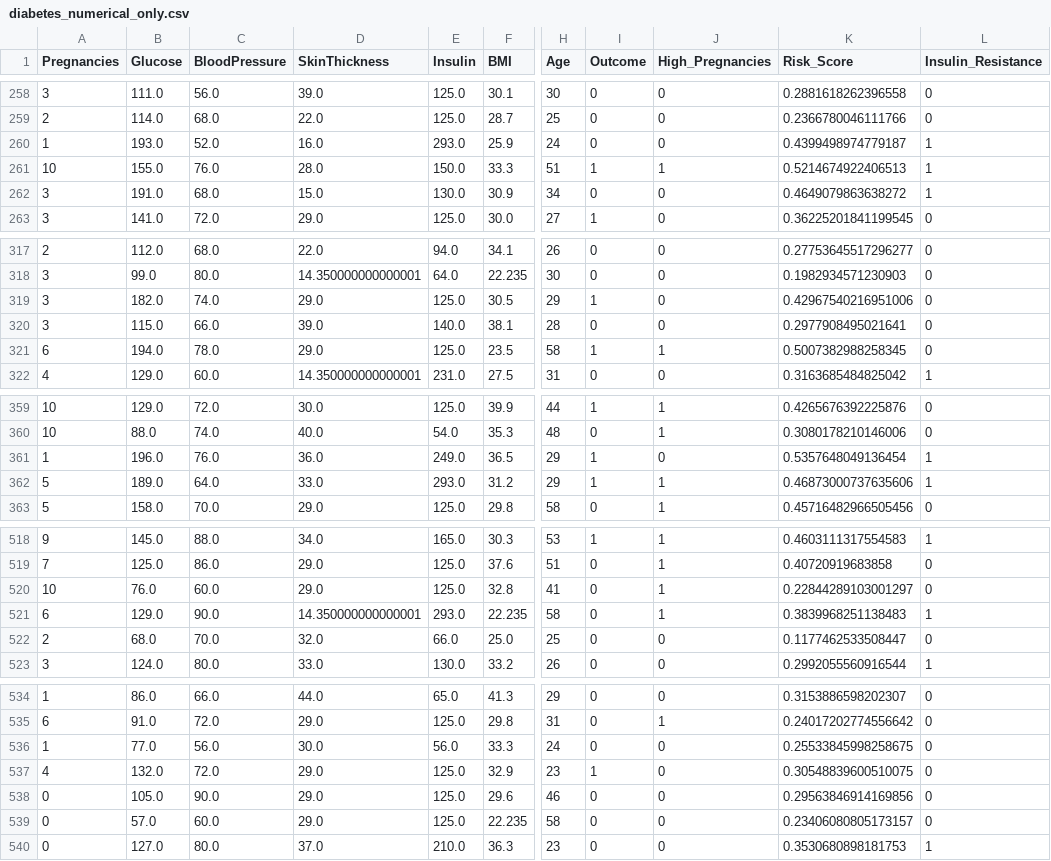
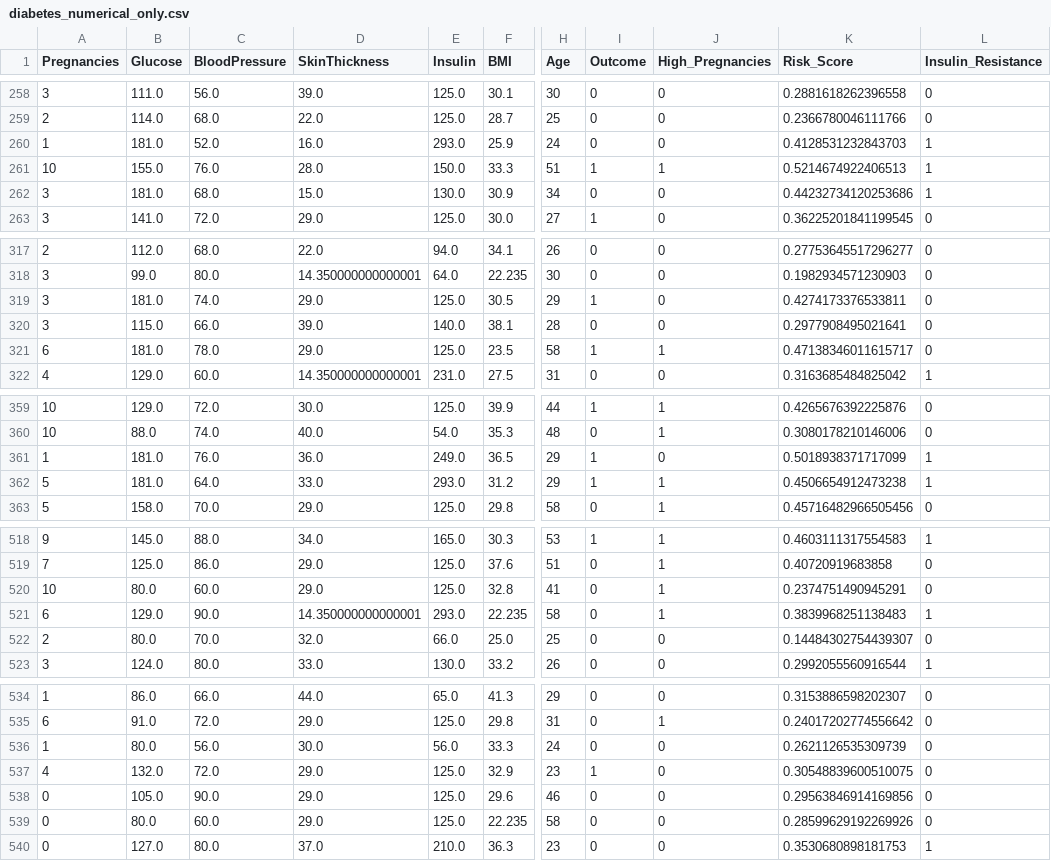
Before and after one commit to JohnHika/john-diabetes-risk-prediction, a CSV file: diabetes_numerical_only.csv, drawn as a sheet; only a part is shown, gaps mark what is left out; the diff covers the shown part only; the diff names each change by its address in the sheet, - before the commit and + after, or states it on an @@ line.

Commit message:
🚀 Add Streamlit web application and updated datasets
✅ Added Features:
- Interactive Streamlit web app (app.py)
- 6-page diabetes prediction dashboard
- Risk calculator with real-time assessment
- Interactive data visualizations
- Dataset download functionality
- Updated CSV files with complete feature engineering
- Deployment guide for Streamlit Cloud

📊 Data Updates:
- Regenerated all processed CSV files
- Updated diabetes_engineered.csv with 7 new features
- Updated diabetes_numerical_only.csv for ML algorithms
- Enhanced Jupyter notebook with personal voice

🔧 Technical Improvements:
- Clean requirements.txt for deployment
- Fixed import dependencies
- Optimized for Streamlit Cloud hosting
- Professional UI with custom CSS styling

Ready for deployment to share.streamlit.io! 🌐

```diff
--- a/diabetes_numerical_only.csv
+++ b/diabetes_numerical_only.csv
-B260 (Glucose): 193.0
+B260 (Glucose): 181.0
-K260 (Risk_Score): 0.4399498974779187
+K260 (Risk_Score): 0.4128531232843703
-B262 (Glucose): 191.0
+B262 (Glucose): 181.0
-K262 (Risk_Score): 0.4649079863638272
+K262 (Risk_Score): 0.44232734120253686
-B319 (Glucose): 182.0
+B319 (Glucose): 181.0
-K319 (Risk_Score): 0.42967540216951006
+K319 (Risk_Score): 0.4274173376533811
-B321 (Glucose): 194.0
+B321 (Glucose): 181.0
-K321 (Risk_Score): 0.5007382988258345
+K321 (Risk_Score): 0.47138346011615717
-B361 (Glucose): 196.0
+B361 (Glucose): 181.0
-K361 (Risk_Score): 0.5357648049136454
+K361 (Risk_Score): 0.5018938371717099
-B362 (Glucose): 189.0
+B362 (Glucose): 181.0
-K362 (Risk_Score): 0.46873000737635606
+K362 (Risk_Score): 0.4506654912473238
-B520 (Glucose): 76.0
+B520 (Glucose): 80.0
-K520 (Risk_Score): 0.22844289103001297
+K520 (Risk_Score): 0.2374751490945291
-B522 (Glucose): 68.0
+B522 (Glucose): 80.0
-K522 (Risk_Score): 0.1177462533508447
+K522 (Risk_Score): 0.14484302754439307
-B536 (Glucose): 77.0
+B536 (Glucose): 80.0
-K536 (Risk_Score): 0.25533845998258675
+K536 (Risk_Score): 0.2621126535309739
-B539 (Glucose): 57.0
+B539 (Glucose): 80.0
-K539 (Risk_Score): 0.23406080805173157
+K539 (Risk_Score): 0.28599629192269926
```
Also changed, not shown: 124 edited cells elsewhere in this file, diabetes_engineered.csv, 4 other files.
